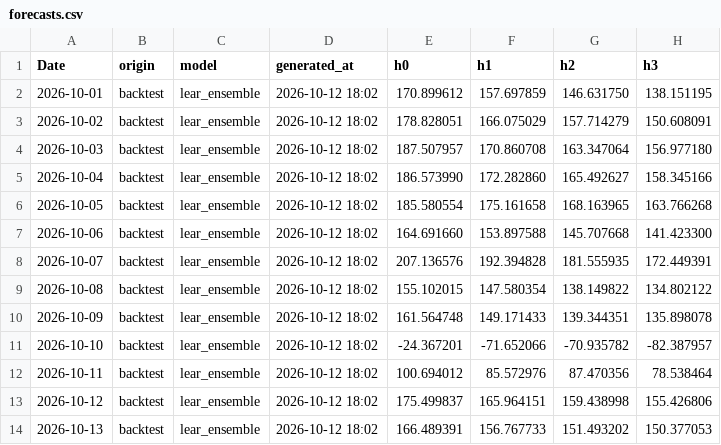
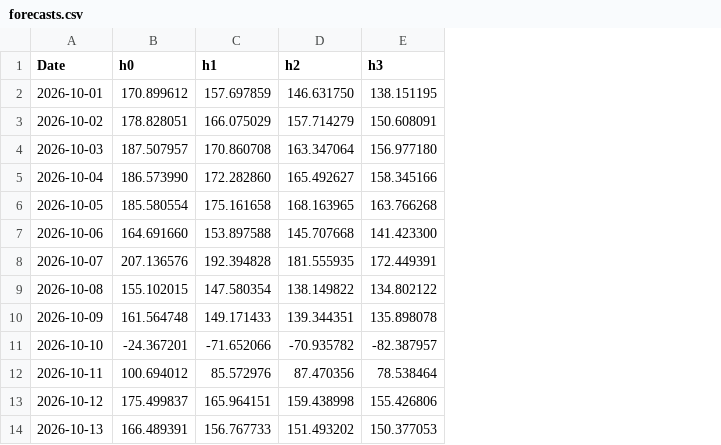
Before and after one commit to julienmoury/be-power-price-forecasting, a CSV file: results/forecasts/live/forecasts.csv, drawn as a sheet; only a part is shown; the diff names each change by its address in the sheet, - before the commit and + after, or states it on an @@ line.

Commit message:
feat: one Docker image for the live run and the service, LEAR-only live page

```diff
--- a/results/forecasts/live/forecasts.csv
+++ b/results/forecasts/live/forecasts.csv
-column B (origin), rows 2-14: all backtest
-column C (model), rows 2-14: all lear_ensemble
-column D (generated_at), rows 2-14: all 2026-10-12 18:02
```
Also changed, not shown: 15 other files.
